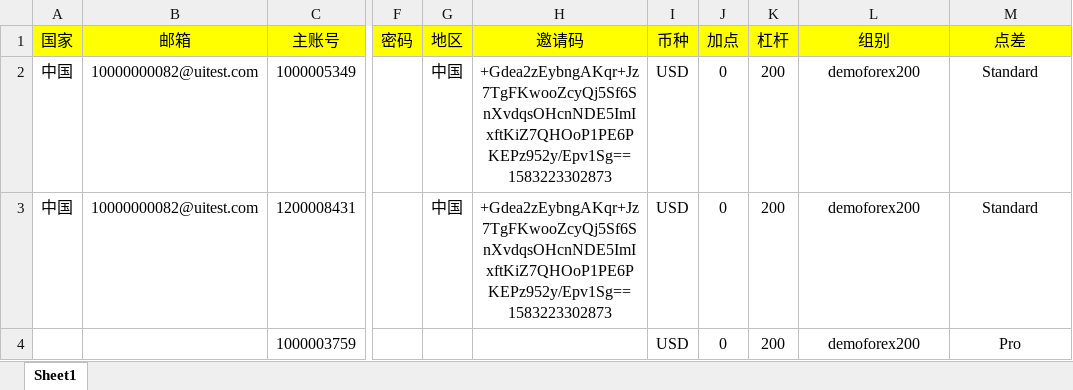
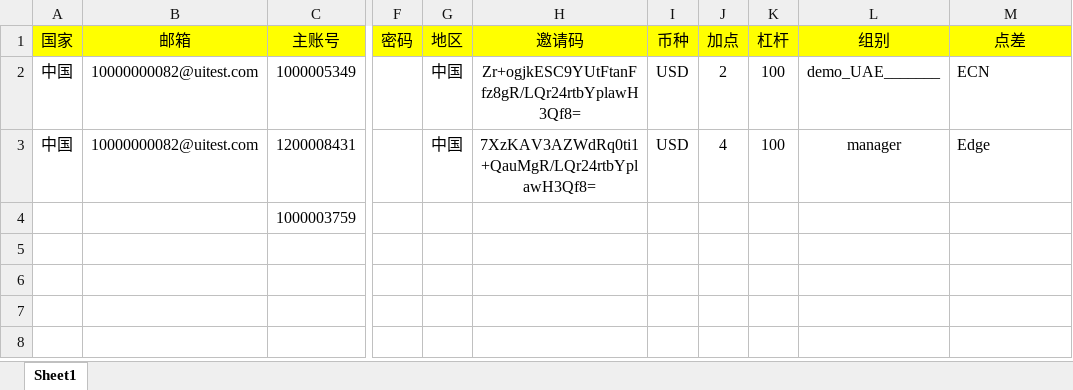
Before and after one commit to webclinic017/tylerhub, an Excel workbook: demo/registration_process/test_excel_data/account_number.xlsx, sheet Sheet1, drawn as a sheet; only a part is shown, gaps mark what is left out; values as stored, in another font and other column widths than the file's, no borders; the diff names each change by its address in the sheet, - before the commit and + after, or states it on an @@ line.

```diff
--- a/demo/registration_process/test_excel_data/account_number.xlsx (sheet Sheet1)
+++ b/demo/registration_process/test_excel_data/account_number.xlsx (sheet Sheet1)
-H2 (邀请码): +Gdea2zEybngAKqr+Jz7TgFKwooZcyQj5Sf6SnXvdqsOHcnNDE5ImIxftKiZ7QHOoP1PE6PKEPz952y/Epv1Sg==1583223302873
+H2 (邀请码): Zr+ogjkESC9YUtFtanFfz8gR/LQr24rtbYplawH3Qf8=
-J2 (加点): 0
+J2 (加点): 2
-K2:K3 (杠杆): 200
+K2:K3 (杠杆): 100
-L2 (组别): demoforex200
+L2 (组别): demo_UAE_______
-M2 (点差): Standard
+M2 (点差): ECN
-M2:M3 alignment: center
+M2:M3 alignment: left
-H3 (邀请码): +Gdea2zEybngAKqr+Jz7TgFKwooZcyQj5Sf6SnXvdqsOHcnNDE5ImIxftKiZ7QHOoP1PE6PKEPz952y/Epv1Sg==1583223302873
+H3 (邀请码): 7XzKAV3AZWdRq0ti1+QauMgR/LQr24rtbYplawH3Qf8=
-J3 (加点): 0
+J3 (加点): 4
-L3 (组别): demoforex200
+L3 (组别): manager
-M3 (点差): Standard
+M3 (点差): Edge
-I4 (币种): USD
+I4 (币种): (empty)
-J4 (加点): 0
+J4 (加点): (empty)
-K4 (杠杆): 200
+K4 (杠杆): (empty)
-L4 (组别): demoforex200
+L4 (组别): (empty)
-M4 (点差): Pro
+M4 (点差): (empty)
```
Also changed, not shown: demo/registration_process/test_excel_data/all_links.xlsx, demo/registration_process/test_excel_data/register_data.xlsx, 11 other files.
